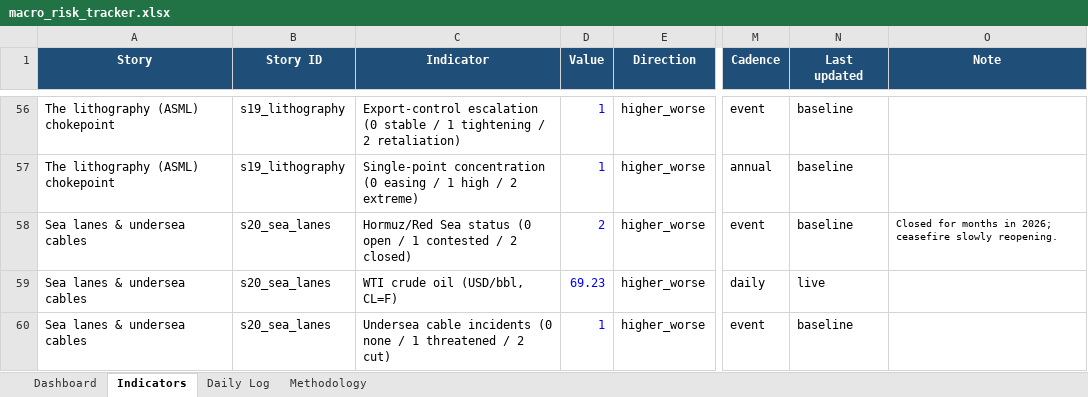
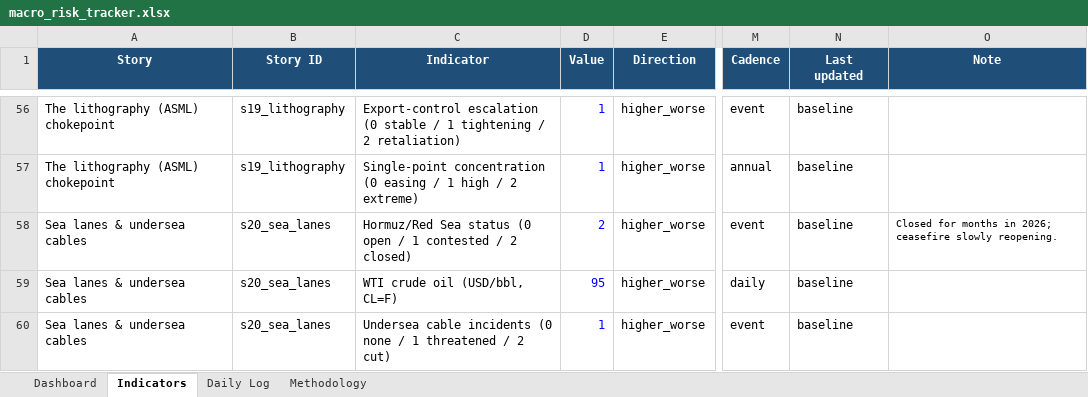
Before and after one commit to San-Geo/macro-risk-tracker, an Excel workbook: output/macro_risk_tracker.xlsx, sheet Indicators, drawn as a sheet; only a part is shown, gaps mark what is left out; values as stored, in another font and other column widths than the file's, no borders; the diff covers the shown part only; the diff names each change by its address in the sheet, - before the commit and + after, or states it on an @@ line.

```diff
--- a/output/macro_risk_tracker.xlsx (sheet Indicators)
+++ b/output/macro_risk_tracker.xlsx (sheet Indicators)
-D59 (Value): 69.23
+D59 (Value): 95
-N59 (Last updated): live
+N59 (Last updated): baseline
```
Also changed, not shown: 14 edited cells elsewhere in this sheet, sheet Daily Log, sheet Methodology, sheet Dashboard, 8 other files.
